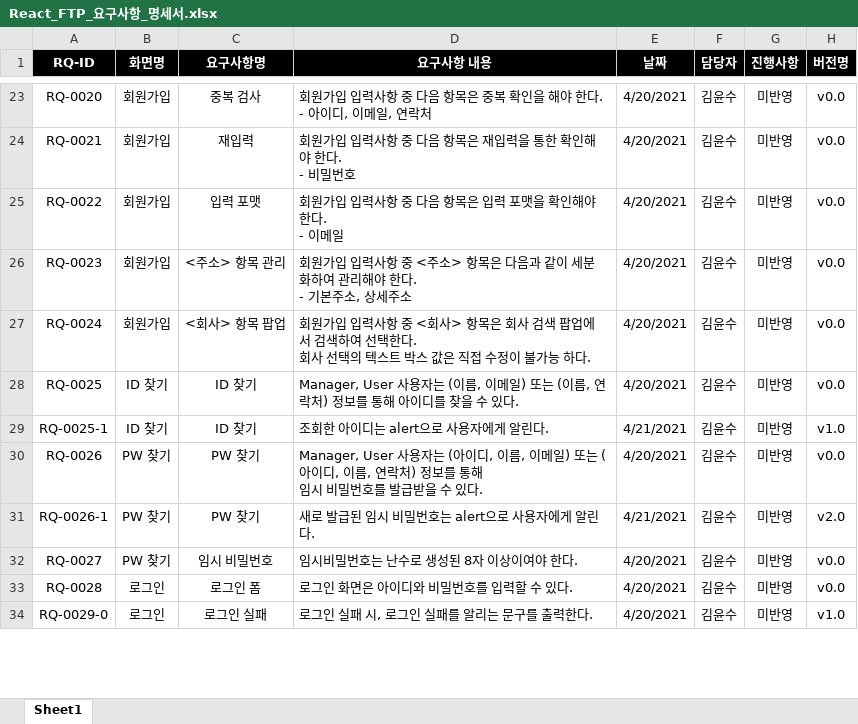
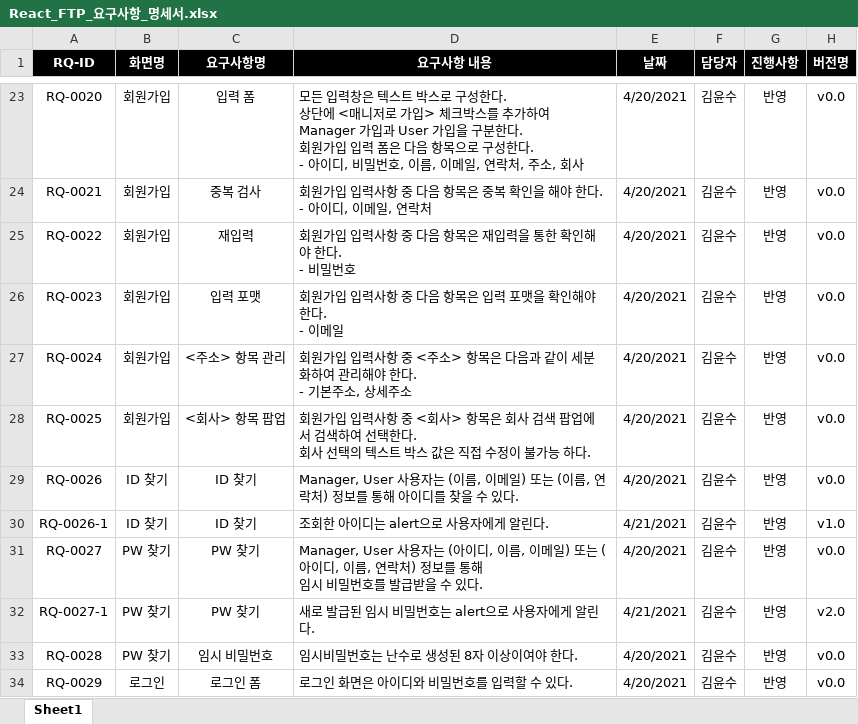
Before and after one commit to ReactFTP/ReactFTP, an Excel workbook: React_FTP_요구사항_명세서.xlsx, sheet Sheet1, drawn as a sheet; only a part is shown, gaps mark what is left out; values as stored, in another font and other column widths than the file's, no borders; removed rows and columns are numbered as before the commit, all else as after; ↵ is a line break in a cell; the diff covers the shown part only; the diff names each change by its address in the sheet, - before the commit and + after, or states it on an @@ line.

```diff
--- a/React_FTP_요구사항_명세서.xlsx (sheet Sheet1)
+++ b/React_FTP_요구사항_명세서.xlsx (sheet Sheet1)
-C23 (요구사항명): 중복 검사
+C23 (요구사항명): 입력 폼
-D23 (요구사항 내용): 회원가입 입력사항 중 다음 항목은 중복 확인을 해야 한다. ↵ - 아이디, 이메일, 연락처
+D23 (요구사항 내용): 모든 입력창은 텍스트 박스로 구성한다. ↵ 상단에 <매니저로 가입> 체크박스를 추가하여 Manager 가입과 User 가입을 구분한다. ↵ 회원가입 입력 폼은 다음 항목으로 구성한다. ↵ - 아이디, 비밀번호, 이름, 이메일, 연락처, 주소, 회사
-G23:G28 (진행사항): 미반영
+G23:G28 (진행사항): 반영
-C24 (요구사항명): 재입력
+C24 (요구사항명): 중복 검사
-D24 (요구사항 내용): 회원가입 입력사항 중 다음 항목은 재입력을 통한 확인해야 한다. ↵ - 비밀번호
+D24 (요구사항 내용): 회원가입 입력사항 중 다음 항목은 중복 확인을 해야 한다. ↵ - 아이디, 이메일, 연락처
-C25 (요구사항명): 입력 포맷
+C25 (요구사항명): 재입력
-D25 (요구사항 내용): 회원가입 입력사항 중 다음 항목은 입력 포맷을 확인해야 한다. ↵ - 이메일
+D25 (요구사항 내용): 회원가입 입력사항 중 다음 항목은 재입력을 통한 확인해야 한다. ↵ - 비밀번호
-C26 (요구사항명): <주소> 항목 관리
+C26 (요구사항명): 입력 포맷
-D26 (요구사항 내용): …항 중 <주소> 항목은 다음과 같이 세분화하여 관리해야 한다. ↵ - 기본주소, 상세주소
+D26 (요구사항 내용): …항 중 다음 항목은 입력 포맷을 확인해야 한다. ↵ - 이메일
-C27 (요구사항명): <회사> 항목 팝업
+C27 (요구사항명): <주소> 항목 관리
-D27 (요구사항 내용): …중 <회사> 항목은 회사 검색 팝업에서 검색하여 선택한다. ↵ 회사 선택의 텍스트 박스 값은 직접 수정이 불가능 하다.
+D27 (요구사항 내용): …중 <주소> 항목은 다음과 같이 세분화하여 관리해야 한다. ↵ - 기본주소, 상세주소
-B28 (화면명): ID 찾기
+B28 (화면명): 회원가입
-C28 (요구사항명): ID 찾기
+C28 (요구사항명): <회사> 항목 팝업
-D28 (요구사항 내용): Manager, User 사용자는 (이름, 이메일) 또는 (이름, 연락처) 정보를 통해 아이디를 찾을 수 있다.
+D28 (요구사항 내용): 회원가입 입력사항 중 <회사> 항목은 회사 검색 팝업에서 검색하여 선택한다. ↵ 회사 선택의 텍스트 박스 값은 직접 수정이 불가능 하다.
-row 29: RQ-0025-1 | ID 찾기 | ID 찾기 | 조회한 아이디는 alert으로 사용자에게 알린다. | 4/21/2021 | 김윤수 | 미반영 | v1.0
-B29:B30 (화면명): PW 찾기
+B29:B30 (화면명): ID 찾기
-C29:C30 (요구사항명): PW 찾기
+C29:C30 (요구사항명): ID 찾기
-D29 (요구사항 내용): …자는 (아이디, 이름, 이메일) 또는 (아이디, 이름, 연락처) 정보를 통해 ↵ 임시 비밀번호를 발급받을 수…
+D29 (요구사항 내용): …자는 (이름, 이메일) 또는 (이름, 연락처) 정보를 통해 아이디를 찾을 수…
-G29:G31 (진행사항): 미반영
+G29:G31 (진행사항): 반영
-D30 (요구사항 내용): 새로 발급된 임시 비밀번호는 alert으로 사용자에게 알린다.
+D30 (요구사항 내용): 조회한 아이디는 alert으로 사용자에게 알린다.
-H30 (버전명): v2.0
+H30 (버전명): v1.0
-C31 (요구사항명): 임시 비밀번호
+C31 (요구사항명): PW 찾기
-D31 (요구사항 내용): 임시비밀번호는 난수로 생성된 8자 이상이여야 한다.
+D31 (요구사항 내용): Manager, User 사용자는 (아이디, 이름, 이메일) 또는 (아이디, 이름, 연락처) 정보를 통해 ↵ 임시 비밀번호를 발급받을 수 있다.
+row 32: RQ-0027-1 | PW 찾기 | PW 찾기 | 새로 발급된 임시 비밀번호는 alert으로 사용자에게 알린다. | 4/21/2021 | 김윤수 | 반영 | v2.0
-B33 (화면명): 로그인
+B33 (화면명): PW 찾기
-C33 (요구사항명): 로그인 폼
+C33 (요구사항명): 임시 비밀번호
-D33 (요구사항 내용): 로그인 화면은 아이디와 비밀번호를 입력할 수 있다.
+D33 (요구사항 내용): 임시비밀번호는 난수로 생성된 8자 이상이여야 한다.
-G33:G34 (진행사항): 미반영
+G33:G34 (진행사항): 반영
-A34 (RQ-ID): RQ-0029-0
+A34 (RQ-ID): RQ-0029
-C34 (요구사항명): 로그인 실패
+C34 (요구사항명): 로그인 폼
-D34 (요구사항 내용): 로그인 실패 시, 로그인 실패를 알리는 문구를 출력한다.
+D34 (요구사항 내용): 로그인 화면은 아이디와 비밀번호를 입력할 수 있다.
-H34 (버전명): v1.0
+H34 (버전명): v0.0
```
Also changed, not shown: 7 added rows, 5 removed rows and 158 edited cells elsewhere in this sheet, 18 other files.
